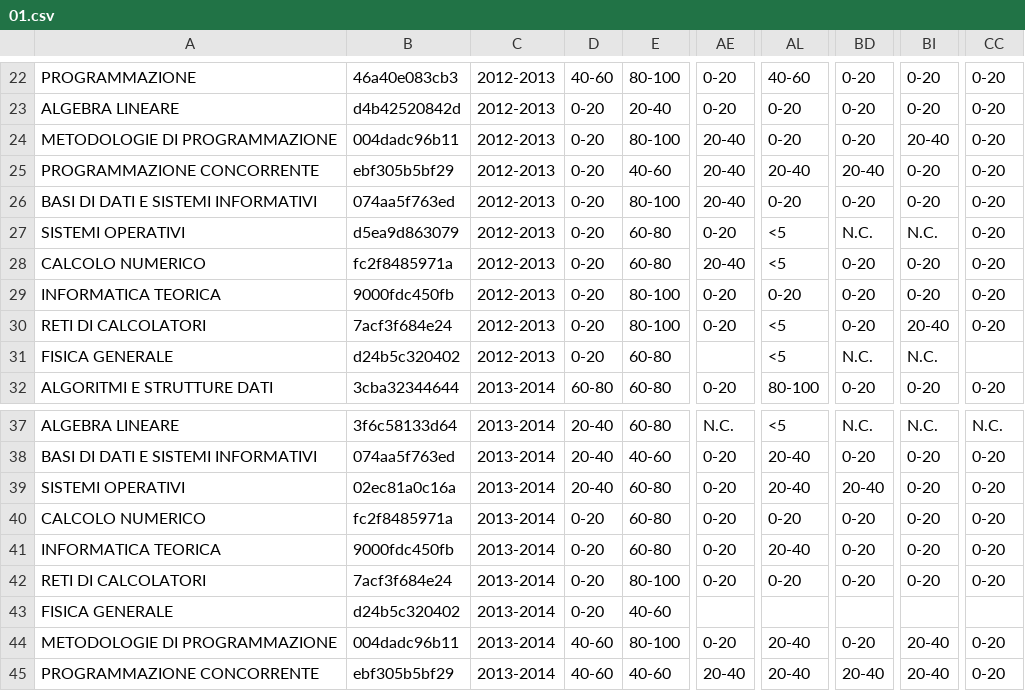
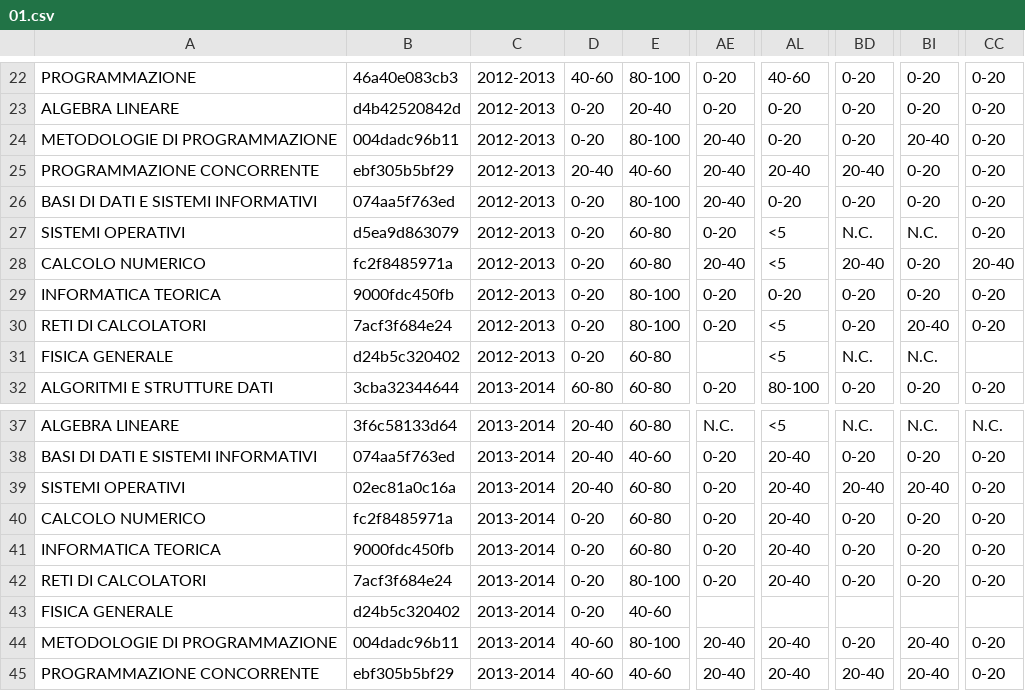
Before and after one commit to gesucca/final-project-unifi, a CSV file: prepr_out/01.csv, drawn as a sheet; only a part is shown, gaps mark what is left out; the diff covers the shown part only; the diff names each change by its address in the sheet, - before the commit and + after, or states it on an @@ line.

```diff
--- a/prepr_out/01.csv
+++ b/prepr_out/01.csv
-D25: 0-20
+D25: 20-40
-BD28: 0-20
+BD28: 20-40
-CC28: 0-20
+CC28: 20-40
-BI39: 0-20
+BI39: 20-40
-AL40: 0-20
+AL40: 20-40
-AL42: 0-20
+AL42: 20-40
-AE44: 0-20
+AE44: 20-40
```
Also changed, not shown: 31 edited cells elsewhere in this file, 5 other files.
